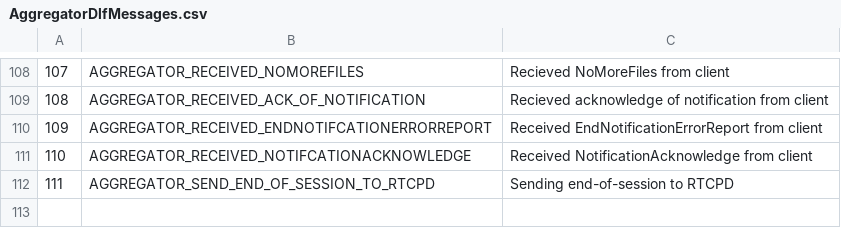
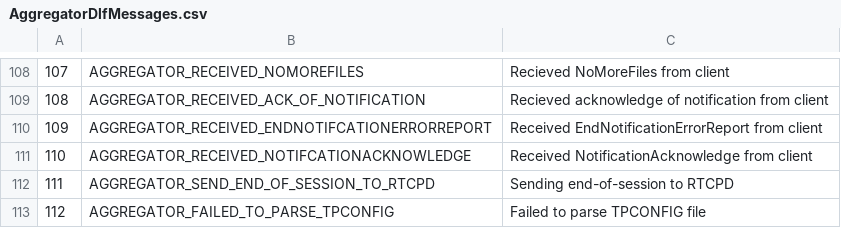
Before and after one commit to cern-cta/CTA, a CSV file: castor/tape/aggregator/AggregatorDlfMessages.csv, drawn as a sheet; only a part is shown, gaps mark what is left out; the diff names each change by its address in the sheet, - before the commit and + after, or states it on an @@ line.

```diff
--- a/castor/tape/aggregator/AggregatorDlfMessages.csv
+++ b/castor/tape/aggregator/AggregatorDlfMessages.csv
+row 113: 112 | AGGREGATOR_FAILED_TO_PARSE_TPCONFIG | Failed to parse TPCONFIG file
```
Also changed, not shown: 3 other files.
